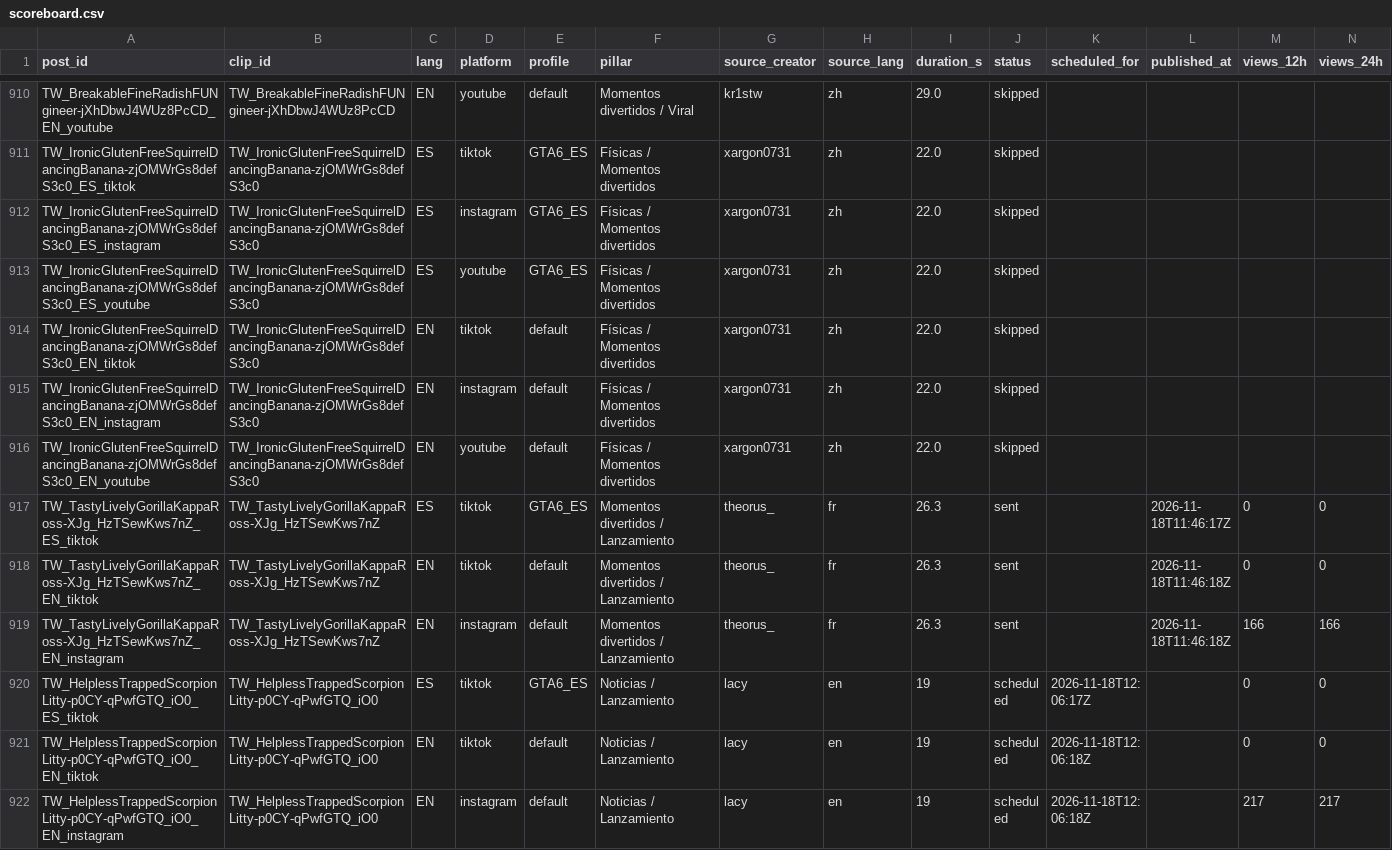
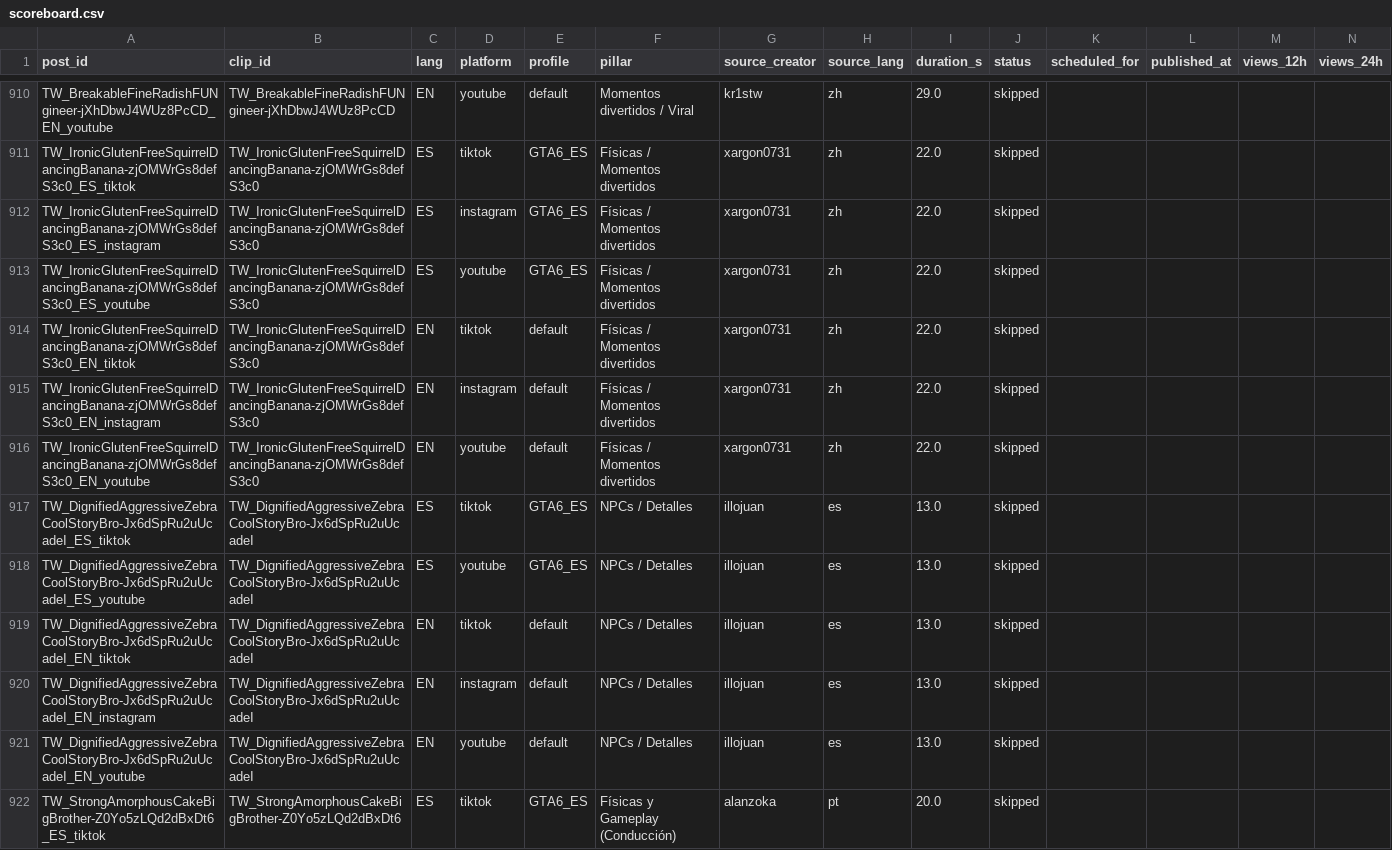
Before and after one commit to ty2mcdwdhw-hash/okx-proxy, a CSV file: GTA6_AUTO_CLIPPER/scoreboard.csv, drawn as a sheet; only a part is shown, gaps mark what is left out; the shorter side is filled out with more unchanged rows; rows hold the shown columns only; the diff covers the shown part only; the diff names each change by its address in the sheet, - before the commit and + after, or states it on an @@ line.

```diff
--- a/GTA6_AUTO_CLIPPER/scoreboard.csv
+++ b/GTA6_AUTO_CLIPPER/scoreboard.csv
+row 917: TW_DignifiedAggressiveZebraCoolStoryBro-Jx6dSpRu2uUcadeI_ES_tiktok | TW_DignifiedAggressiveZebraCoolStoryBro-Jx6dSpRu2uUcadeI | ES | tiktok | GTA6_ES | NPCs / Detalles | illojuan | es | 13.0 | skipped
+row 918: TW_DignifiedAggressiveZebraCoolStoryBro-Jx6dSpRu2uUcadeI_ES_youtube | TW_DignifiedAggressiveZebraCoolStoryBro-Jx6dSpRu2uUcadeI | ES | youtube | GTA6_ES | NPCs / Detalles | illojuan | es | 13.0 | skipped
+row 919: TW_DignifiedAggressiveZebraCoolStoryBro-Jx6dSpRu2uUcadeI_EN_tiktok | TW_DignifiedAggressiveZebraCoolStoryBro-Jx6dSpRu2uUcadeI | EN | tiktok | default | NPCs / Detalles | illojuan | es | 13.0 | skipped
+row 920: TW_DignifiedAggressiveZebraCoolStoryBro-Jx6dSpRu2uUcadeI_EN_instagram | TW_DignifiedAggressiveZebraCoolStoryBro-Jx6dSpRu2uUcadeI | EN | instagram | default | NPCs / Detalles | illojuan | es | 13.0 | skipped
+row 921: TW_DignifiedAggressiveZebraCoolStoryBro-Jx6dSpRu2uUcadeI_EN_youtube | TW_DignifiedAggressiveZebraCoolStoryBro-Jx6dSpRu2uUcadeI | EN | youtube | default | NPCs / Detalles | illojuan | es | 13.0 | skipped
+row 922: TW_StrongAmorphousCakeBigBrother-Z0Yo5zLQd2dBxDt6_ES_tiktok | TW_StrongAmorphousCakeBigBrother-Z0Yo5zLQd2dBxDt6 | ES | tiktok | GTA6_ES | Físicas y Gameplay (Conducción) | alanzoka | pt | 20.0 | skipped
```
Also changed, not shown: 8 added rows, 1 moved row and 6 edited cells elsewhere in this file, 51 other files.
